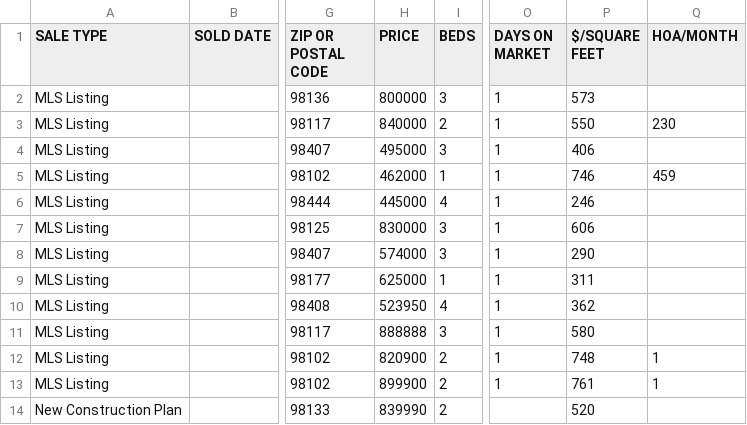
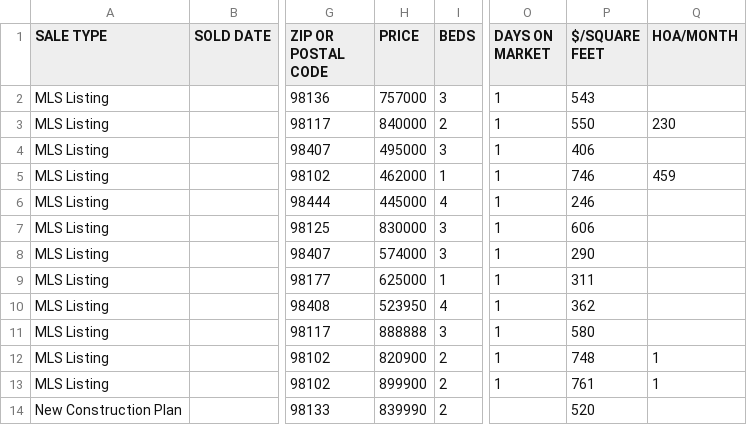
Before and after one commit to PeterArbaugh/seattle_re, a CSV file: for_sale/2022-05-15_for_sale.csv, drawn as a sheet; only a part is shown, gaps mark what is left out; the diff names each change by its address in the sheet, - before the commit and + after, or states it on an @@ line.

Commit message:
data updates

```diff
--- a/for_sale/2022-05-15_for_sale.csv
+++ b/for_sale/2022-05-15_for_sale.csv
-H2 (PRICE): 800000
+H2 (PRICE): 757000
-P2 ($/SQUARE FEET): 573
+P2 ($/SQUARE FEET): 543
```
